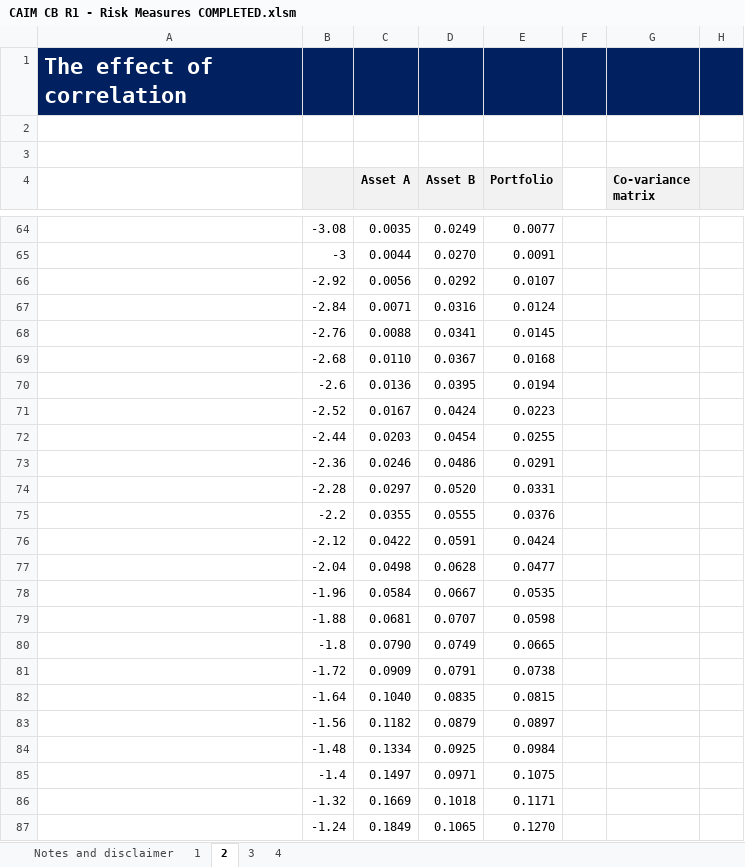
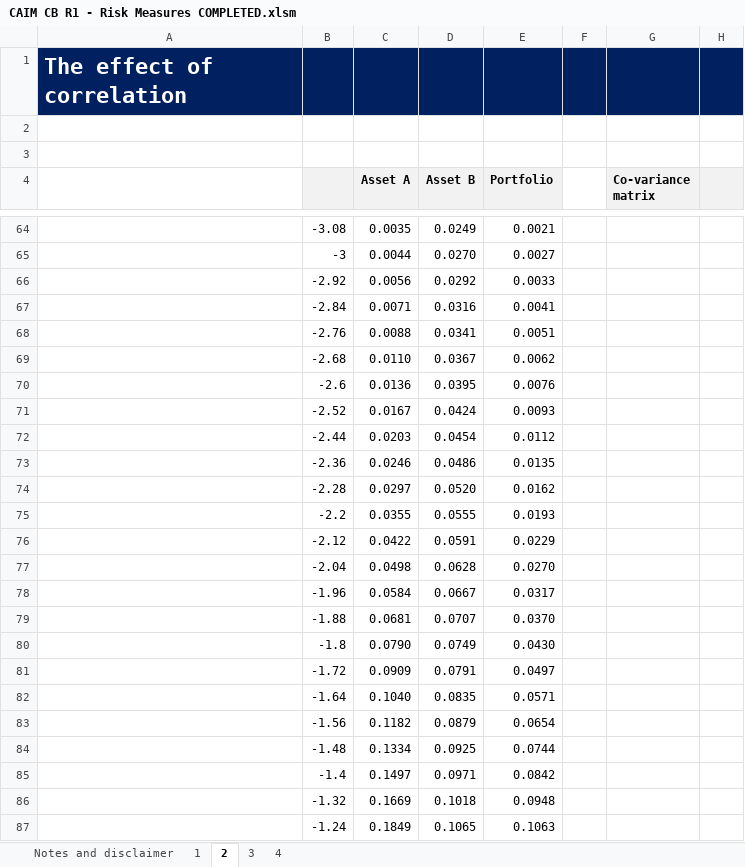
Before and after one commit to caim-code/cb-workshop-nov24, an Excel workbook: CAIM CB R1 - Risk Measures COMPLETED.xlsm, sheet 2, drawn as a sheet; only a part is shown, gaps mark what is left out; values as stored, in another font and other column widths than the file's, no borders; charts and pictures not drawn; the diff covers the shown part only; the diff names each change by its address in the sheet, - before the commit and + after, or states it on an @@ line.

```diff
--- a/CAIM CB R1 - Risk Measures COMPLETED.xlsm (sheet 2)
+++ b/CAIM CB R1 - Risk Measures COMPLETED.xlsm (sheet 2)
-E64 (Portfolio): 0.0077
+E64 (Portfolio): 0.0021
-E65 (Portfolio): 0.0091
+E65 (Portfolio): 0.0027
-E66 (Portfolio): 0.0107
+E66 (Portfolio): 0.0033
-E67 (Portfolio): 0.0124
+E67 (Portfolio): 0.0041
-E68 (Portfolio): 0.0145
+E68 (Portfolio): 0.0051
-E69 (Portfolio): 0.0168
+E69 (Portfolio): 0.0062
-E70 (Portfolio): 0.0194
+E70 (Portfolio): 0.0076
-E71 (Portfolio): 0.0223
+E71 (Portfolio): 0.0093
-E72 (Portfolio): 0.0255
+E72 (Portfolio): 0.0112
-E73 (Portfolio): 0.0291
+E73 (Portfolio): 0.0135
-E74 (Portfolio): 0.0331
+E74 (Portfolio): 0.0162
-E75 (Portfolio): 0.0376
+E75 (Portfolio): 0.0193
-E76 (Portfolio): 0.0424
+E76 (Portfolio): 0.0229
-E77 (Portfolio): 0.0477
+E77 (Portfolio): 0.0270
-E78 (Portfolio): 0.0535
+E78 (Portfolio): 0.0317
-E79 (Portfolio): 0.0598
+E79 (Portfolio): 0.0370
-E80 (Portfolio): 0.0665
+E80 (Portfolio): 0.0430
-E81 (Portfolio): 0.0738
+E81 (Portfolio): 0.0497
-E82 (Portfolio): 0.0815
+E82 (Portfolio): 0.0571
-E83 (Portfolio): 0.0897
+E83 (Portfolio): 0.0654
-E84 (Portfolio): 0.0984
+E84 (Portfolio): 0.0744
-E85 (Portfolio): 0.1075
+E85 (Portfolio): 0.0842
-E86 (Portfolio): 0.1171
+E86 (Portfolio): 0.0948
-E87 (Portfolio): 0.1270
+E87 (Portfolio): 0.1063
```
Also changed, not shown: 120 edited cells elsewhere in this sheet, charts or pictures, CAIM CB R1 - Risk Measures.xlsm.
